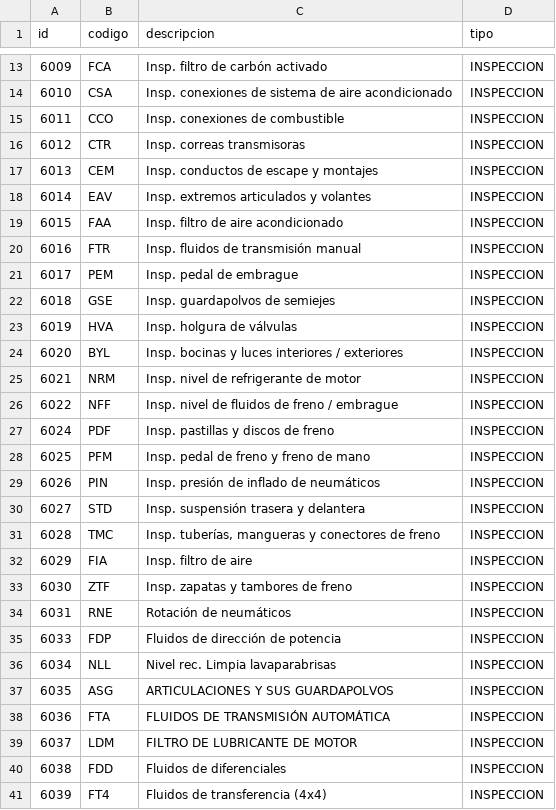
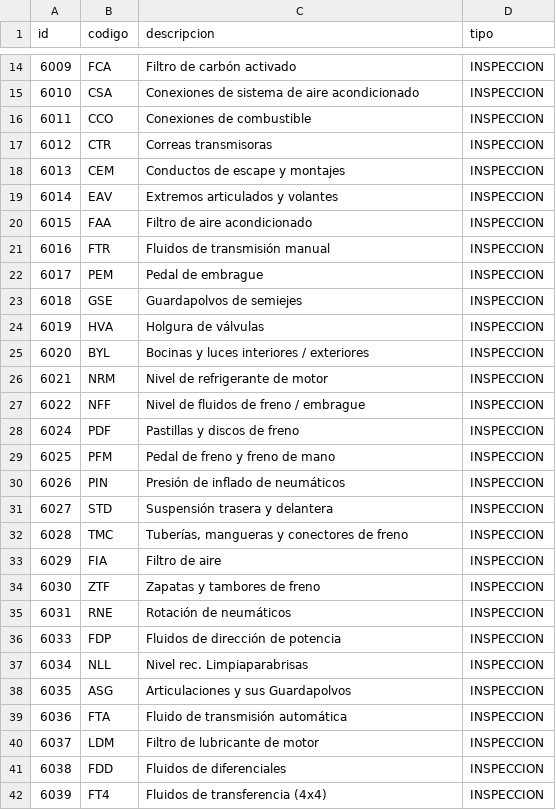
Before and after one commit to aleubalton/Saturno-Titan, a CSV file: src/main/resources/config/liquibase/tareas.csv, drawn as a sheet; only a part is shown, gaps mark what is left out; the diff covers the shown part only.

```diff
--- a/src/main/resources/config/liquibase/tareas.csv
+++ b/src/main/resources/config/liquibase/tareas.csv
@@ -13,28 +14,28 @@ id;codigo;descripcion;tipo
-6009;FCA;Insp. filtro de carbón activado;INSPECCION
-6010;CSA;Insp. conexiones de sistema de aire acondicionado;INSPECCION
-6011;CCO;Insp. conexiones de combustible;INSPECCION
-6012;CTR;Insp. correas transmisoras;INSPECCION
-6013;CEM;Insp. conductos de escape y montajes;INSPECCION
-6014;EAV;Insp. extremos articulados y volantes;INSPECCION
-6015;FAA;Insp. filtro de aire acondicionado;INSPECCION
-6016;FTR;Insp. fluidos de transmisión manual;INSPECCION
-6017;PEM;Insp. pedal de embrague;INSPECCION
-6018;GSE;Insp. guardapolvos de semiejes;INSPECCION
-6019;HVA;Insp. holgura de válvulas;INSPECCION
-6020;BYL;Insp. bocinas y luces interiores / exteriores;INSPECCION
-6021;NRM;Insp. nivel de refrigerante de motor;INSPECCION
-6022;NFF;Insp. nivel de fluidos de freno / embrague;INSPECCION
-6024;PDF;Insp. pastillas y discos de freno;INSPECCION
-6025;PFM;Insp. pedal de freno y freno de mano;INSPECCION
-6026;PIN;Insp. presión de inflado de neumáticos;INSPECCION
-6027;STD;Insp. suspensión trasera y delantera;INSPECCION
-6028;TMC;Insp. tuberías, mangueras y conectores de freno;INSPECCION
-6029;FIA;Insp. filtro de aire;INSPECCION
-6030;ZTF;Insp. zapatas y tambores de freno;INSPECCION
+6009;FCA;Filtro de carbón activado;INSPECCION
+6010;CSA;Conexiones de sistema de aire acondicionado;INSPECCION
+6011;CCO;Conexiones de combustible;INSPECCION
+6012;CTR;Correas transmisoras;INSPECCION
+6013;CEM;Conductos de escape y montajes;INSPECCION
+6014;EAV;Extremos articulados y volantes;INSPECCION
+6015;FAA;Filtro de aire acondicionado;INSPECCION
+6016;FTR;Fluidos de transmisión manual;INSPECCION
+6017;PEM;Pedal de embrague;INSPECCION
+6018;GSE;Guardapolvos de semiejes;INSPECCION
+6019;HVA;Holgura de válvulas;INSPECCION
+6020;BYL;Bocinas y luces interiores / exteriores;INSPECCION
+6021;NRM;Nivel de refrigerante de motor;INSPECCION
+6022;NFF;Nivel de fluidos de freno / embrague;INSPECCION
+6024;PDF;Pastillas y discos de freno;INSPECCION
+6025;PFM;Pedal de freno y freno de mano;INSPECCION
+6026;PIN;Presión de inflado de neumáticos;INSPECCION
+6027;STD;Suspensión trasera y delantera;INSPECCION
+6028;TMC;Tuberías, mangueras y conectores de freno;INSPECCION
+6029;FIA;Filtro de aire;INSPECCION
+6030;ZTF;Zapatas y tambores de freno;INSPECCION
 6031;RNE;Rotación de neumáticos;INSPECCION
 6033;FDP;Fluidos de dirección de potencia;INSPECCION
-6034;NLL;Nivel rec. Limpia lavaparabrisas;INSPECCION
-6035;ASG;ARTICULACIONES Y SUS GUARDAPOLVOS;INSPECCION
-6036;FTA;FLUIDOS DE TRANSMISIÓN AUTOMÁTICA;INSPECCION
-6037;LDM;FILTRO DE LUBRICANTE DE MOTOR;INSPECCION
+6034;NLL;Nivel rec. Limpiaparabrisas;INSPECCION
+6035;ASG;Articulaciones y sus Guardapolvos;INSPECCION
+6036;FTA;Fluido de transmisión automática;INSPECCION
+6037;LDM;Filtro de lubricante de motor;INSPECCION
 6038;FDD;Fluidos de diferenciales;INSPECCION
```
Also changed, not shown: 1 added row and 11 edited cells elsewhere in this file, src/main/resources/config/liquibase/servicios.csv, src/main/resources/config/liquibase/servicios_tareas.csv, 1 other file.
